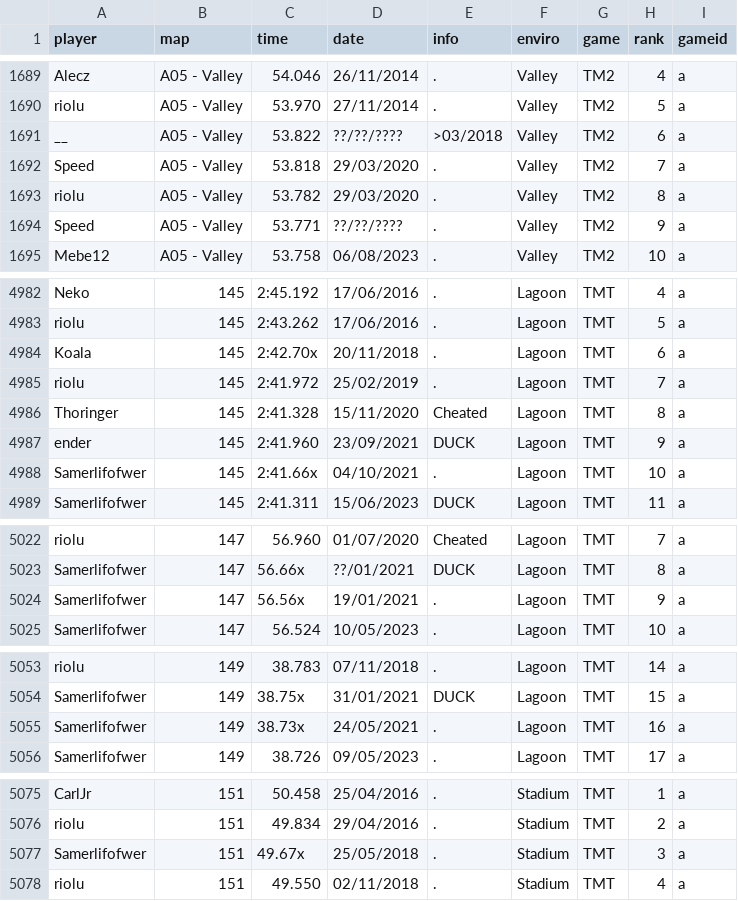
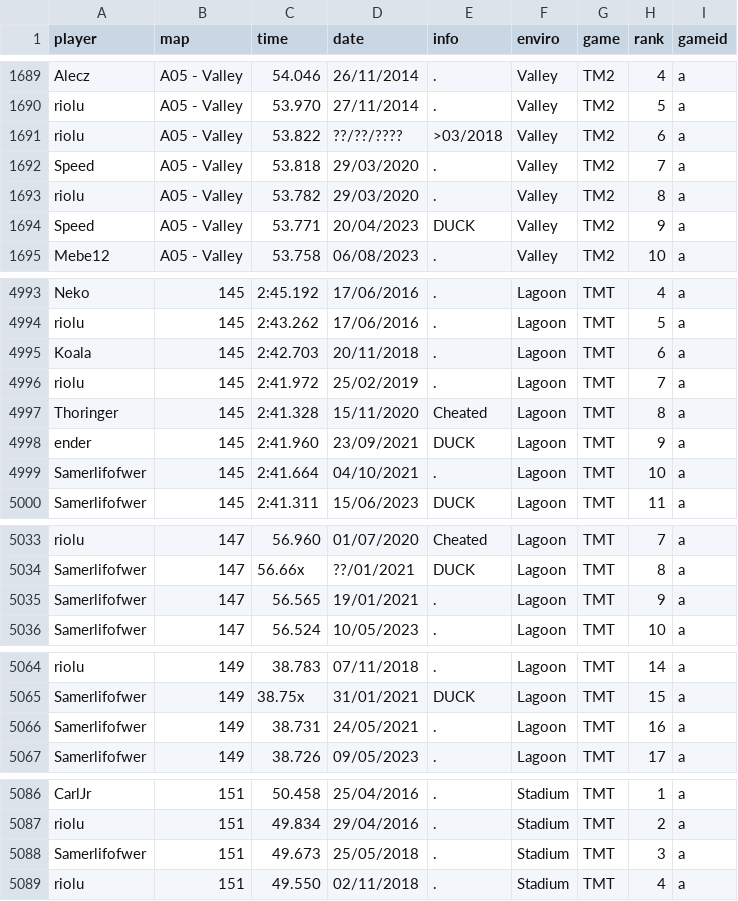
Before and after one commit to monheimx9/TWRC, a CSV file: data/WRDb.csv, drawn as a sheet; only a part is shown, gaps mark what is left out; the diff covers the shown part only.

```diff
--- a/data/WRDb.csv
+++ b/data/WRDb.csv
@@ -1690,6 +1690,6 @@ Alecz;A05 - Valley;54.046;26/11/2014;.;Valley;TM2;4;a
 riolu;A05 - Valley;53.970;27/11/2014;.;Valley;TM2;5;a
-__;A05 - Valley;53.822;??/??/????;>03/2018;Valley;TM2;6;a
+riolu;A05 - Valley;53.822;??/??/????;>03/2018;Valley;TM2;6;a
 Speed;A05 - Valley;53.818;29/03/2020;.;Valley;TM2;7;a
 riolu;A05 - Valley;53.782;29/03/2020;.;Valley;TM2;8;a
-Speed;A05 - Valley;53.771;??/??/????;.;Valley;TM2;9;a
+Speed;A05 - Valley;53.771;20/04/2023;DUCK;Valley;TM2;9;a
 Mebe12;A05 - Valley;53.758;06/08/2023;.;Valley;TM2;10;a
@@ -4983,3 +4994,3 @@ Neko;145;2:45.192;17/06/2016;.;Lagoon;TMT;4;a
 riolu;145;2:43.262;17/06/2016;.;Lagoon;TMT;5;a
-Koala;145;2:42.70x;20/11/2018;.;Lagoon;TMT;6;a
+Koala;145;2:42.703;20/11/2018;.;Lagoon;TMT;6;a
 riolu;145;2:41.972;25/02/2019;.;Lagoon;TMT;7;a
@@ -4987,3 +4998,3 @@ Thoringer;145;2:41.328;15/11/2020;Cheated;Lagoon;TMT;8;a
 ender;145;2:41.960;23/09/2021;DUCK;Lagoon;TMT;9;a
-Samerlifofwer;145;2:41.66x;04/10/2021;.;Lagoon;TMT;10;a
+Samerlifofwer;145;2:41.664;04/10/2021;.;Lagoon;TMT;10;a
 Samerlifofwer;145;2:41.311;15/06/2023;DUCK;Lagoon;TMT;11;a
@@ -5023,3 +5034,3 @@ riolu;147;56.960;01/07/2020;Cheated;Lagoon;TMT;7;a
 Samerlifofwer;147;56.66x;??/01/2021;DUCK;Lagoon;TMT;8;a
-Samerlifofwer;147;56.56x;19/01/2021;.;Lagoon;TMT;9;a
+Samerlifofwer;147;56.565;19/01/2021;.;Lagoon;TMT;9;a
 Samerlifofwer;147;56.524;10/05/2023;.;Lagoon;TMT;10;a
@@ -5054,3 +5065,3 @@ riolu;149;38.783;07/11/2018;.;Lagoon;TMT;14;a
 Samerlifofwer;149;38.75x;31/01/2021;DUCK;Lagoon;TMT;15;a
-Samerlifofwer;149;38.73x;24/05/2021;.;Lagoon;TMT;16;a
+Samerlifofwer;149;38.731;24/05/2021;.;Lagoon;TMT;16;a
 Samerlifofwer;149;38.726;09/05/2023;.;Lagoon;TMT;17;a
@@ -5076,3 +5087,3 @@ CarlJr;151;50.458;25/04/2016;.;Stadium;TMT;1;a
 riolu;151;49.834;29/04/2016;.;Stadium;TMT;2;a
-Samerlifofwer;151;49.67x;25/05/2018;.;Stadium;TMT;3;a
+Samerlifofwer;151;49.673;25/05/2018;.;Stadium;TMT;3;a
 riolu;151;49.550;02/11/2018;.;Stadium;TMT;4;a
```
Also changed, not shown: 11 added rows and 15 edited cells elsewhere in this file.
